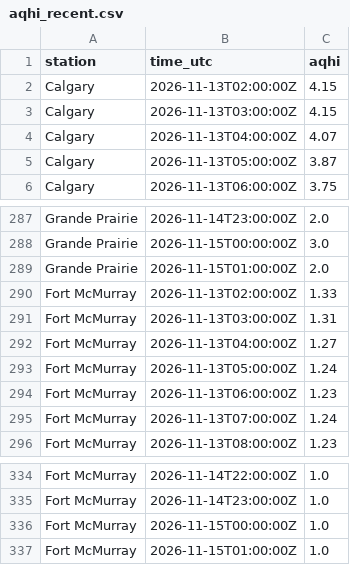
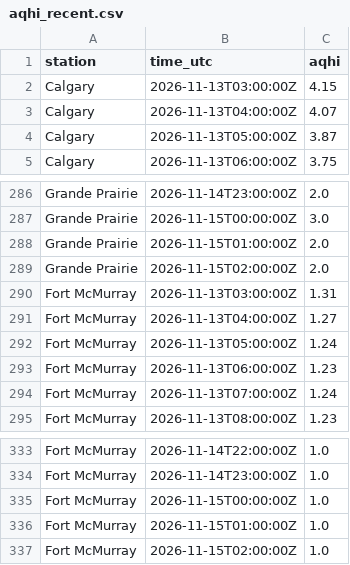
Before and after one commit to maymankhan1-web/alberta-air-quality-tracker, a CSV file: data/aqhi_recent.csv, drawn as a sheet; only a part is shown, gaps mark what is left out; the diff covers the shown part only.

```diff
--- a/data/aqhi_recent.csv
+++ b/data/aqhi_recent.csv
@@ -1,3 +1,2 @@
 station,time_utc,aqhi
-Calgary,2026-11-13T02:00:00Z,4.15
 Calgary,2026-11-13T03:00:00Z,4.15
@@ -289,3 +288,3 @@ Grande Prairie,2026-11-15T00:00:00Z,3.0
 Grande Prairie,2026-11-15T01:00:00Z,2.0
-Fort McMurray,2026-11-13T02:00:00Z,1.33
+Grande Prairie,2026-11-15T02:00:00Z,2.0
 Fort McMurray,2026-11-13T03:00:00Z,1.31
@@ -337 +336,2 @@ Fort McMurray,2026-11-15T00:00:00Z,1.0
 Fort McMurray,2026-11-15T01:00:00Z,1.0
+Fort McMurray,2026-11-15T02:00:00Z,1.0
```
Also changed, not shown: 5 added rows and 5 removed rows elsewhere in this file, 1 other file.
